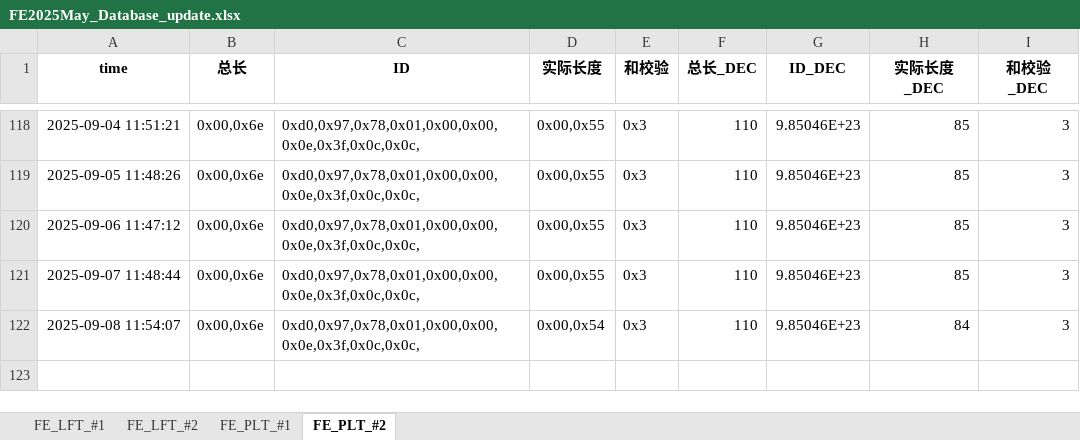
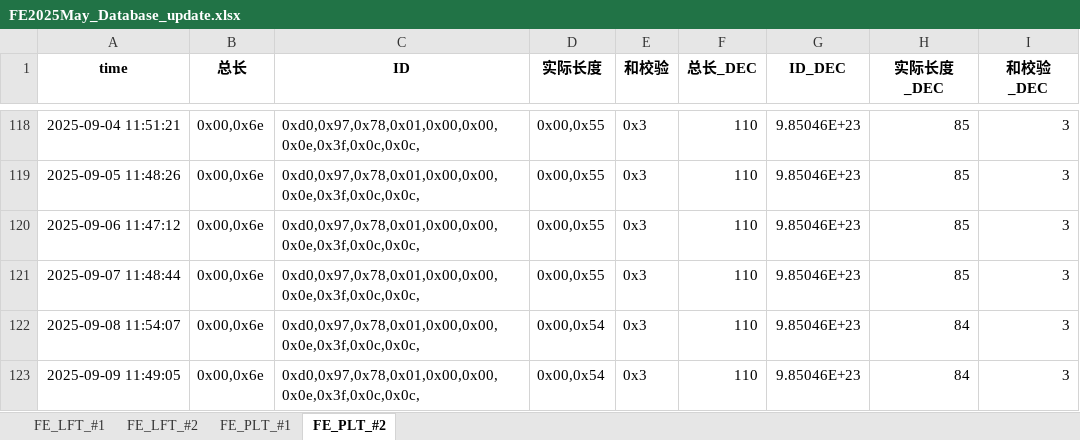
Before and after one commit to weichencsu/millwear_demoapp, an Excel workbook: FE2025May_Database_update.xlsx, sheet FE_PLT_#2, drawn as a sheet; only a part is shown, gaps mark what is left out; values as stored, in another font and other column widths than the file's, no borders; the diff names each change by its address in the sheet, - before the commit and + after, or states it on an @@ line.

```diff
--- a/FE2025May_Database_update.xlsx (sheet FE_PLT_#2)
+++ b/FE2025May_Database_update.xlsx (sheet FE_PLT_#2)
+row 123: 2025-09-09 11:49:05 | 0x00,0x6e | 0xd0,0x97,0x78,0x01,0x00,0x00,0x0e,0x3f,0x0c,0x0c, | 0x00,0x54 | 0x3 | 110 | 9.85046E+23 | 84 | 3
```
Also changed, not shown: sheet FE_PLT_#1, sheet FE_LFT_#2, sheet FE_LFT_#1.
